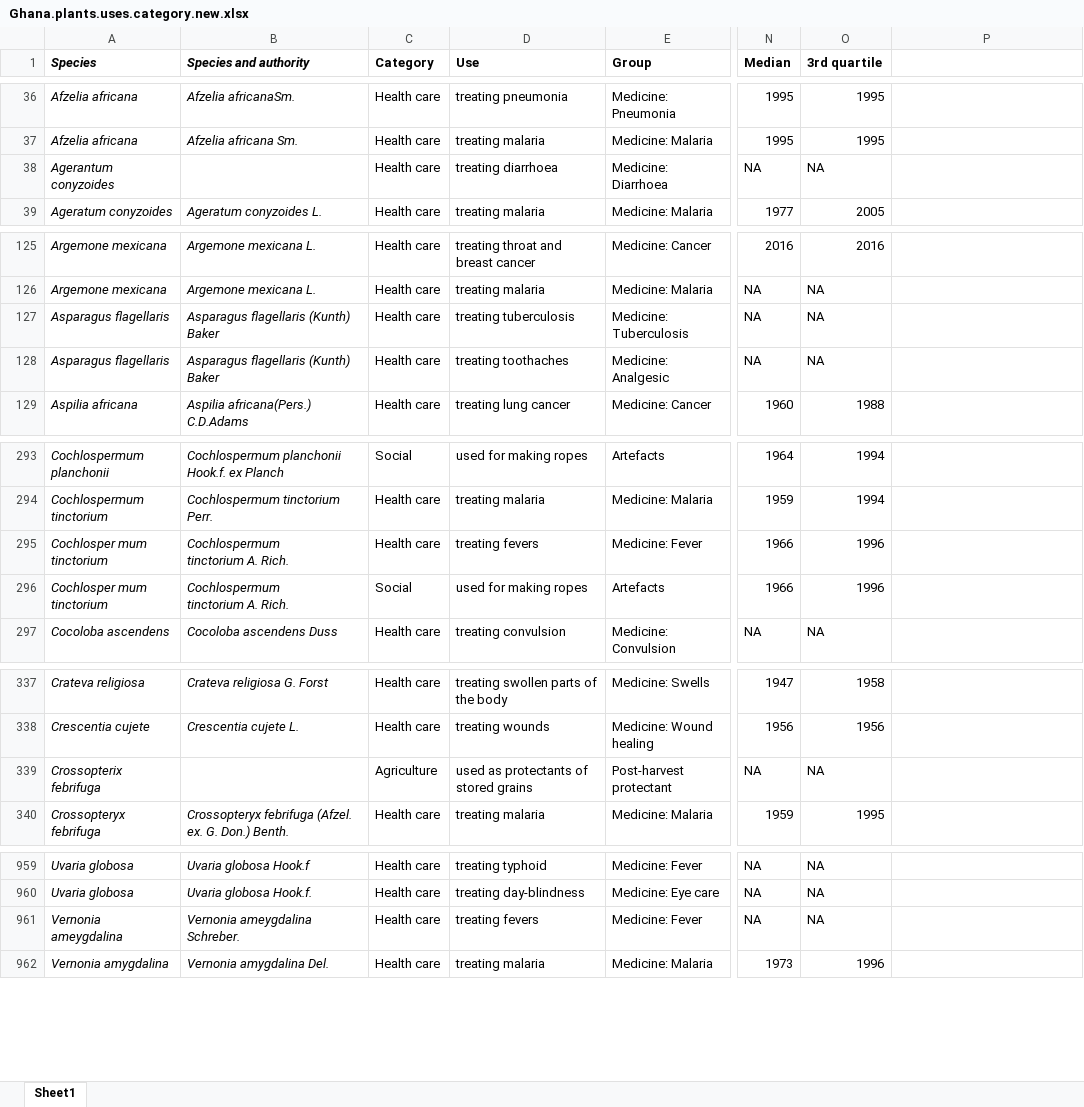
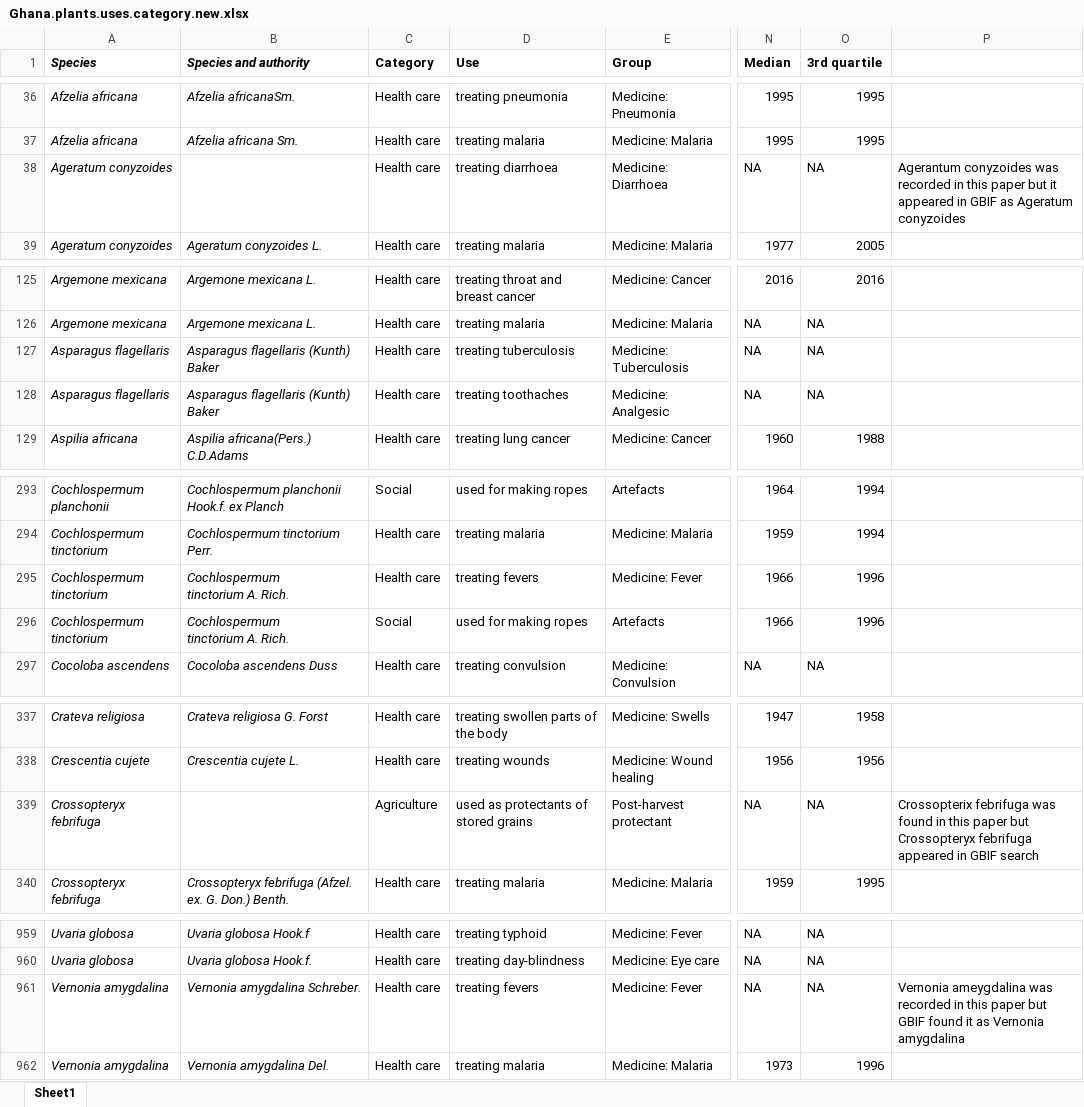
Before and after one commit to JamesDMSpeed/GhanaEcoServices, an Excel workbook: Ghana.plants.uses.category.new.xlsx, sheet Sheet1, drawn as a sheet; only a part is shown, gaps mark what is left out; values as stored, in another font and other column widths than the file's, no borders; ↵ is a line break in a cell; the diff covers the shown part only; the diff names each change by its address in the sheet, - before the commit and + after, or states it on an @@ line.

Commit message:
uploaded an updated version of the spread sheet and csv file

```diff
--- a/Ghana.plants.uses.category.new.xlsx (sheet Sheet1)
+++ b/Ghana.plants.uses.category.new.xlsx (sheet Sheet1)
-A38 (Species): Agerantum conyzoides
+A38 (Species): Ageratum conyzoides
-P38: (empty)
+P38: Agerantum conyzoides was recorded in this paper but it appeared in GBIF as Ageratum conyzoides
-A127:A128 (Species): Asparagus ﬂagellaris
+A127:A128 (Species): Asparagus flagellaris
-A295:A296 (Species): Cochlosper mum ↵ tinctorium
+A295:A296 (Species): Cochlospermum ↵ tinctorium
-A339 (Species): Crossopterix febrifuga
+A339 (Species): Crossopteryx febrifuga
-P339: (empty)
+P339: Crossopterix febrifuga was found in this paper but Crossopteryx febrifuga appeared in GBIF search
-A961 (Species): Vernonia ameygdalina
+A961 (Species): Vernonia amygdalina
-B961 (Species and authority): Vernonia ameygdalina Schreber.
+B961 (Species and authority): Vernonia amygdalina Schreber.
-P961: (empty)
+P961: Vernonia ameygdalina was recorded in this paper but GBIF found it as Vernonia amygdalina
```
Also changed, not shown: 4 added rows, 62 edited cells and cell formats elsewhere in this sheet, 1 other file.
